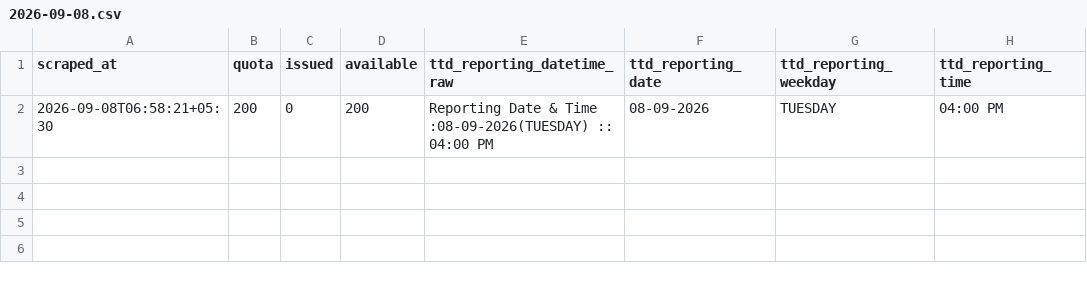
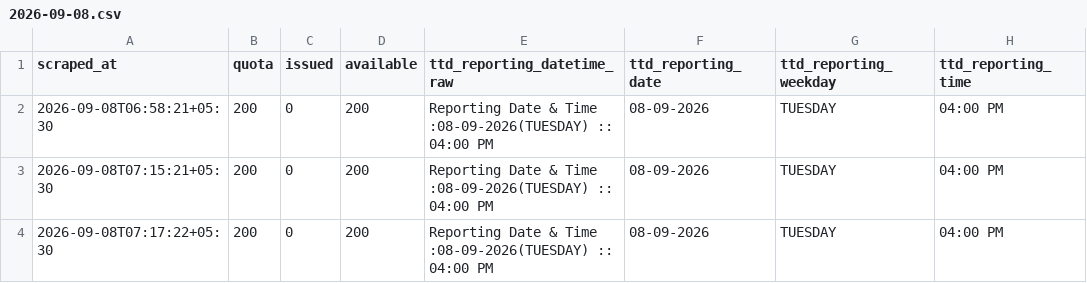
Before and after one commit to vamsikrishnamvk/tirupati-darshan-tracker, a CSV file: data/srivani_airport/2026-09-08.csv, drawn as a sheet.

Commit message:
data: merge local 2-min samples (2026-09-08 07:17 IST)

```diff
--- a/data/srivani_airport/2026-09-08.csv
+++ b/data/srivani_airport/2026-09-08.csv
@@ -2 +2,3 @@ scraped_at,quota,issued,available,ttd_reporting_datetime_raw,ttd_reporting_date,
 2026-09-08T06:58:21+05:30,200,0,200,Reporting Date & Time :08-09-2026(TUESDAY) :: 04:00 PM,08-09-2026,TUESDAY,04:00 PM
+2026-09-08T07:15:21+05:30,200,0,200,Reporting Date & Time :08-09-2026(TUESDAY) :: 04:00 PM,08-09-2026,TUESDAY,04:00 PM
+2026-09-08T07:17:22+05:30,200,0,200,Reporting Date & Time :08-09-2026(TUESDAY) :: 04:00 PM,08-09-2026,TUESDAY,04:00 PM
```
Also changed, not shown: 1 other file.
